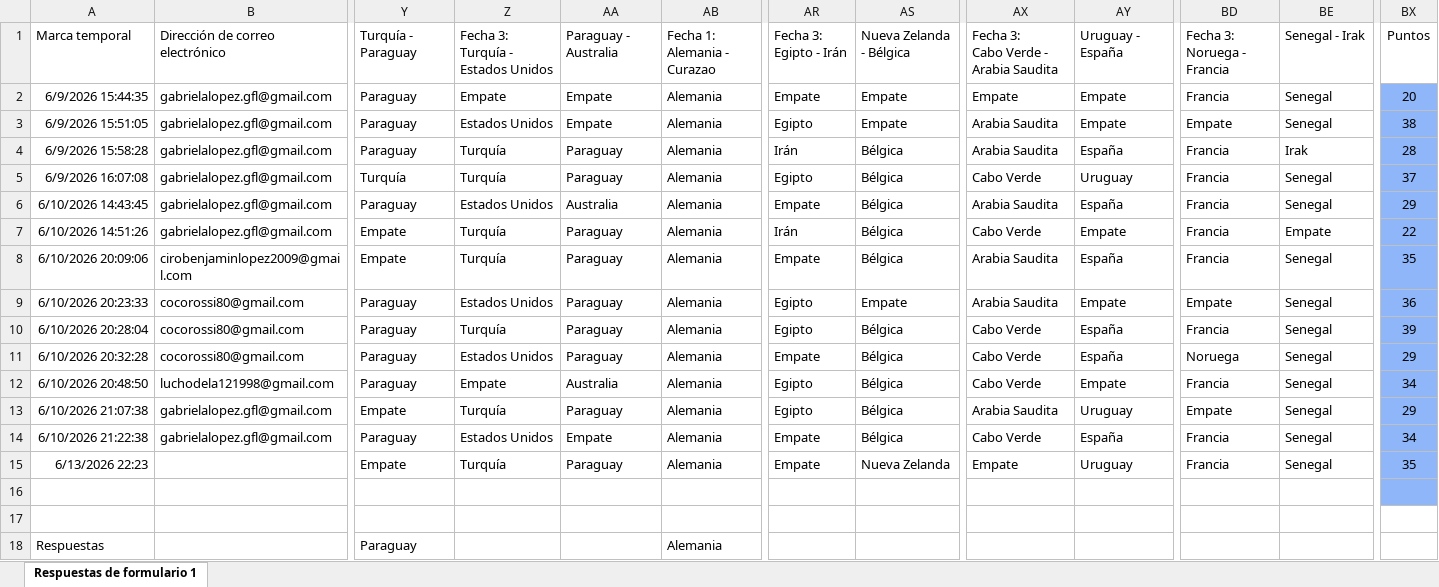
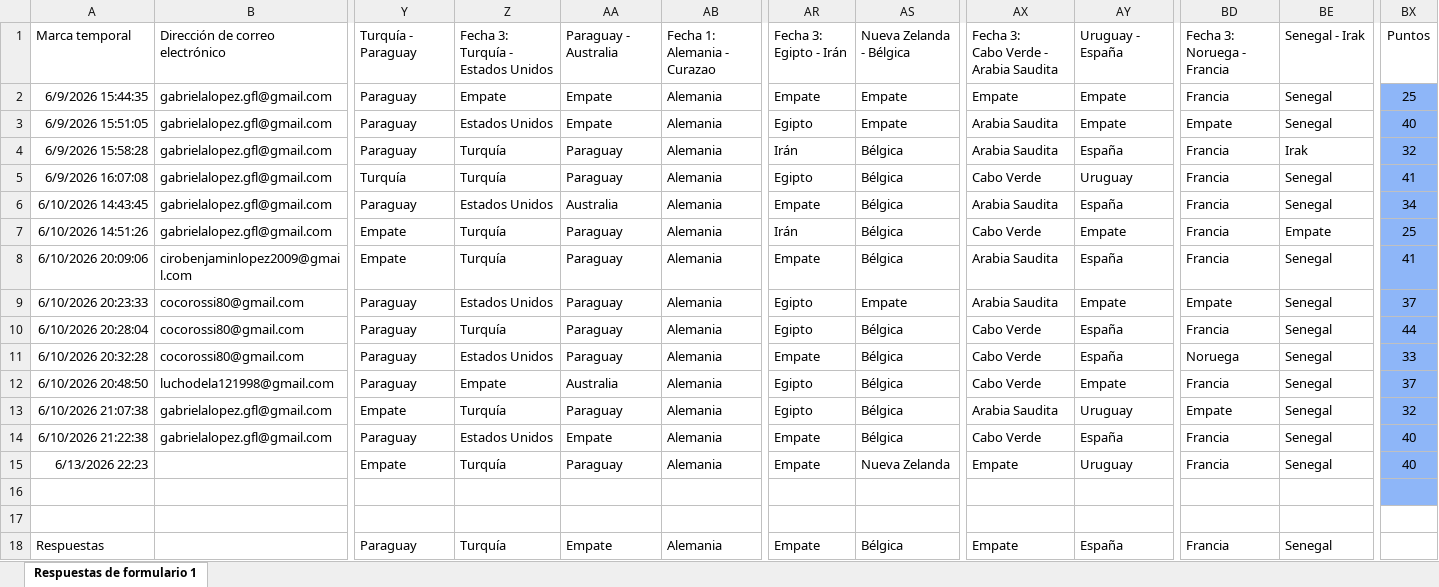
Before and after one commit to Ciro-Lopez/Tabla-mundial, an Excel workbook: predicciones.xlsx, sheet Respuestas de formulario 1, drawn as a sheet; only a part is shown, gaps mark what is left out; values as stored, in another font and other column widths than the file's, no borders; conditional formats and table styles not drawn; the diff names each change by its address in the sheet, - before the commit and + after, or states it on an @@ line.

```diff
--- a/predicciones.xlsx (sheet Respuestas de formulario 1)
+++ b/predicciones.xlsx (sheet Respuestas de formulario 1)
-BX2: 20
+BX2: 25
-BX3: 38
+BX3: 40
-BX4: 28
+BX4: 32
-BX5: 37
+BX5: 41
-BX6: 29
+BX6: 34
-BX7: 22
+BX7: 25
-BX8: 35
+BX8: 41
-BX9: 36
+BX9: 37
-BX10: 39
+BX10: 44
-BX11: 29
+BX11: 33
-BX12: 34
+BX12: 37
-BX13: 29
+BX13: 32
-BX14: 34
+BX14: 40
-BX15: 35
+BX15: 40
-Z18: (empty)
+Z18: Turquía
-AA18: (empty)
+AA18: Empate
-AR18: (empty)
+AR18: Empate
-AS18: (empty)
+AS18: Bélgica
-AX18: (empty)
+AX18: Empate
-AY18: (empty)
+AY18: España
-BD18: (empty)
+BD18: Francia
-BE18: (empty)
+BE18: Senegal
```
Also changed, not shown: 1 other file.
